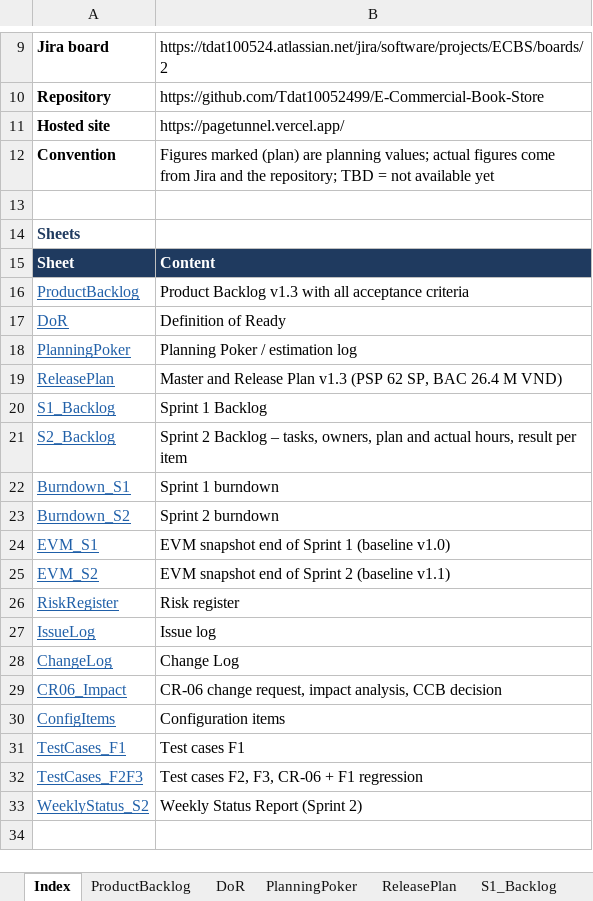
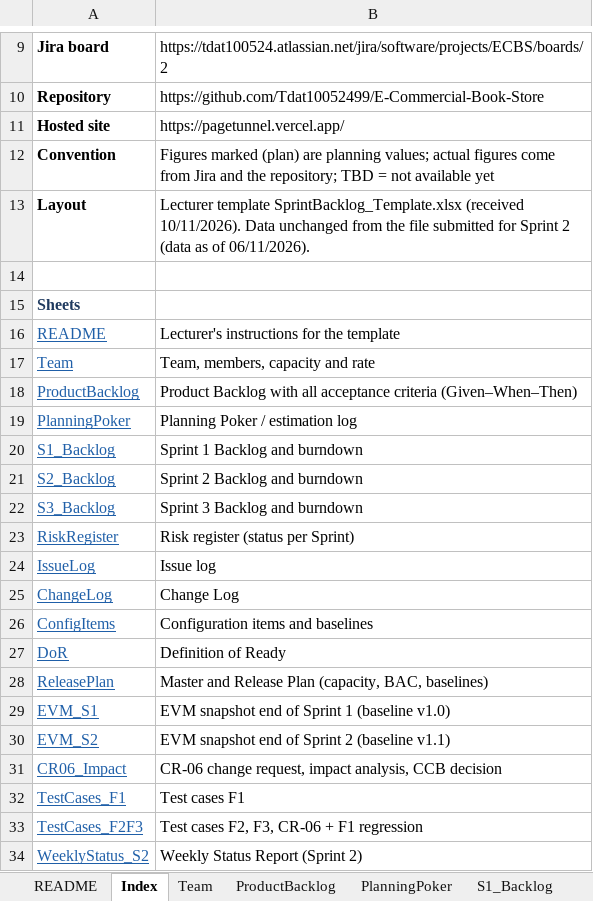
Before and after one commit to Tdat10052499/E-Commercial-Book-Store, an Excel workbook: deliverables/S2/HK261_SPM_FP_Team6_c2_SprintBacklog_S2.xlsx, sheet Index, drawn as a sheet; only a part is shown, gaps mark what is left out; values as stored, in another font and other column widths than the file's, no borders; removed rows and columns are numbered as before the commit, all else as after; the diff names each change by its address in the sheet, - before the commit and + after, or states it on an @@ line.

```diff
--- a/deliverables/S2/HK261_SPM_FP_Team6_c2_SprintBacklog_S2.xlsx (sheet Index)
+++ b/deliverables/S2/HK261_SPM_FP_Team6_c2_SprintBacklog_S2.xlsx (sheet Index)
+sheet tab: README
+sheet tab: Team
+row 13: Layout | Lecturer template SprintBacklog_Template.xlsx (received 10/11/2026). Data unchanged from the file submitted for Sprint 2 (data as of 06/11/2026).
-row 15: Sheet | Content
+row 16: README | Lecturer's instructions for the template
+row 17: Team | Team, members, capacity and rate
-B18: Product Backlog v1.3 with all acceptance criteria
+B18: Product Backlog with all acceptance criteria (Given–When–Then)
@@ row 18 moved to row 19: PlanningPoker @@
+row 20: S1_Backlog | Sprint 1 Backlog and burndown
+row 21: S2_Backlog | Sprint 2 Backlog and burndown
+row 22: S3_Backlog | Sprint 3 Backlog and burndown
+row 23: RiskRegister | Risk register (status per Sprint)
@@ row 27 moved to row 24: IssueLog @@
@@ row 28 moved to row 25: ChangeLog @@
+row 26: ConfigItems | Configuration items and baselines
-B28: …Release Plan v1.3 (PSP 62 SP, BAC 26.4 M VND)
+B28: …Release Plan (capacity, BAC, baselines)
-row 20: S1_Backlog | Sprint 1 Backlog
-row 21: S2_Backlog | Sprint 2 Backlog – tasks, owners, plan and actual hours, result per item
-row 22: Burndown_S1 | Sprint 1 burndown
-row 23: Burndown_S2 | Sprint 2 burndown
-row 26: RiskRegister | Risk register
-row 30: ConfigItems | Configuration items
```
Also changed, not shown: sheet ProductBacklog, sheet S2_Backlog, sheet S1_Backlog, sheet PlanningPoker, sheet RiskRegister, sheet ConfigItems, 3 more sheets, other sheet tabs, charts or pictures, deliverables/S1/HK261_SPM_FP_Team6_c2_SprintBacklog_S1.xlsx, 5 other files.
